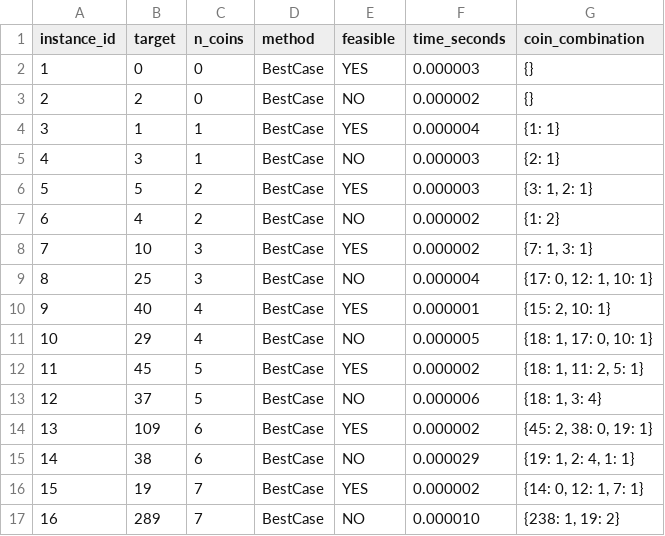
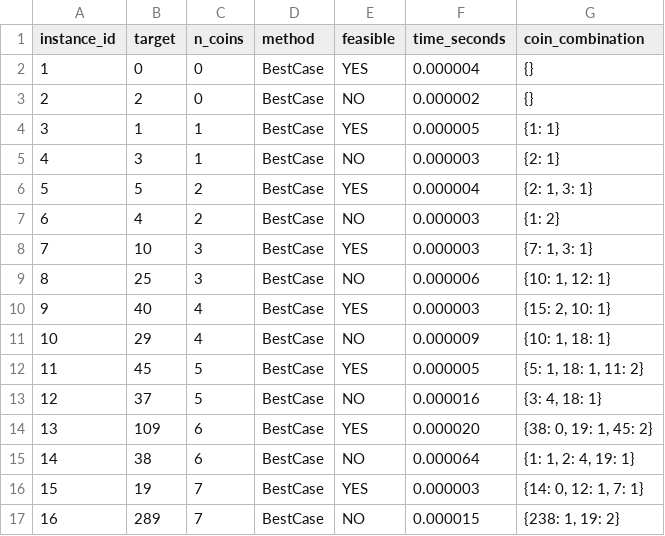
Before and after one commit to ralzina/Project1-TOC, a CSV file: results/output_best_case_knapsack_results_garcias.csv, drawn as a sheet.

```diff
--- a/results/output_best_case_knapsack_results_garcias.csv
+++ b/results/output_best_case_knapsack_results_garcias.csv
@@ -1,17 +1,17 @@
 instance_id,target,n_coins,method,feasible,time_seconds,coin_combination
-1,0,0,BestCase,YES,0.000003,{}
+1,0,0,BestCase,YES,0.000004,{}
 2,2,0,BestCase,NO,0.000002,{}
-3,1,1,BestCase,YES,0.000004,{1: 1}
+3,1,1,BestCase,YES,0.000005,{1: 1}
 4,3,1,BestCase,NO,0.000003,{2: 1}
-5,5,2,BestCase,YES,0.000003,"{3: 1, 2: 1}"
-6,4,2,BestCase,NO,0.000002,{1: 2}
-7,10,3,BestCase,YES,0.000002,"{7: 1, 3: 1}"
-8,25,3,BestCase,NO,0.000004,"{17: 0, 12: 1, 10: 1}"
-9,40,4,BestCase,YES,0.000001,"{15: 2, 10: 1}"
-10,29,4,BestCase,NO,0.000005,"{18: 1, 17: 0, 10: 1}"
-11,45,5,BestCase,YES,0.000002,"{18: 1, 11: 2, 5: 1}"
-12,37,5,BestCase,NO,0.000006,"{18: 1, 3: 4}"
-13,109,6,BestCase,YES,0.000002,"{45: 2, 38: 0, 19: 1}"
-14,38,6,BestCase,NO,0.000029,"{19: 1, 2: 4, 1: 1}"
-15,19,7,BestCase,YES,0.000002,"{14: 0, 12: 1, 7: 1}"
-16,289,7,BestCase,NO,0.000010,"{238: 1, 19: 2}"
+5,5,2,BestCase,YES,0.000004,"{2: 1, 3: 1}"
+6,4,2,BestCase,NO,0.000003,{1: 2}
+7,10,3,BestCase,YES,0.000003,"{7: 1, 3: 1}"
+8,25,3,BestCase,NO,0.000006,"{10: 1, 12: 1}"
+9,40,4,BestCase,YES,0.000003,"{15: 2, 10: 1}"
+10,29,4,BestCase,NO,0.000009,"{10: 1, 18: 1}"
+11,45,5,BestCase,YES,0.000005,"{5: 1, 18: 1, 11: 2}"
+12,37,5,BestCase,NO,0.000016,"{3: 4, 18: 1}"
+13,109,6,BestCase,YES,0.000020,"{38: 0, 19: 1, 45: 2}"
+14,38,6,BestCase,NO,0.000064,"{1: 1, 2: 4, 19: 1}"
+15,19,7,BestCase,YES,0.000003,"{14: 0, 12: 1, 7: 1}"
+16,289,7,BestCase,NO,0.000015,"{238: 1, 19: 2}"
```
Also changed, not shown: results/output_brute_force_knapsack_results_garcias.csv, results/output_btracking_knapsack_results_garcias.csv, 3 other files.
